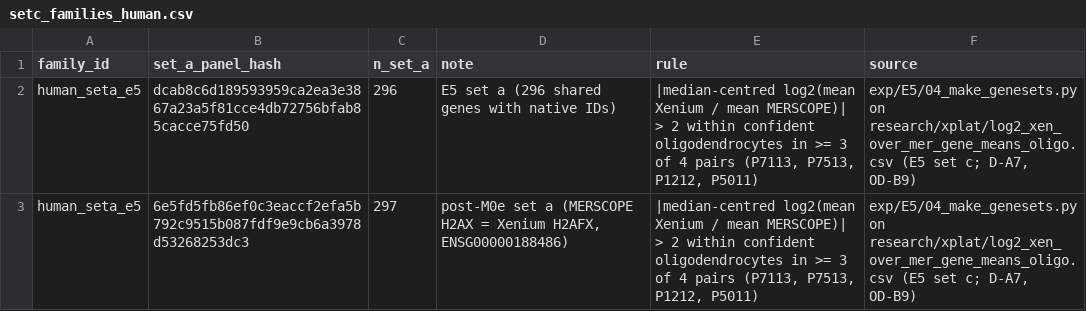
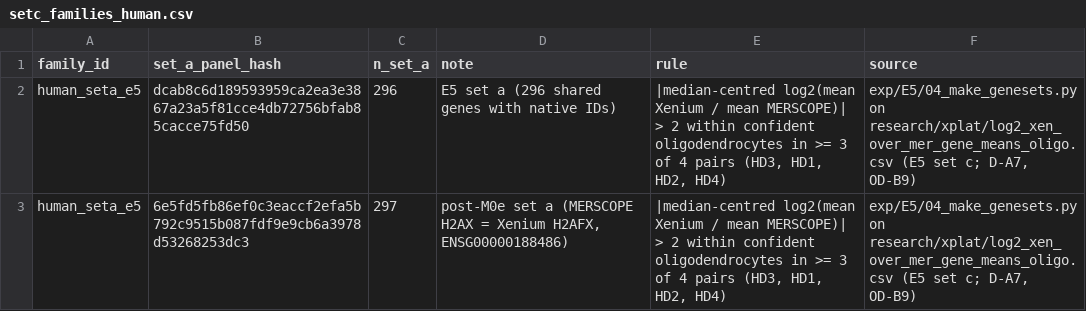
Before and after one commit to bourdenxlab/MerXen, a CSV file: src/merxen/assets/annotation/setc_families_human.csv, drawn as a sheet.

Commit message:
[refactor]: alias human dataset keys in the acceptance code
Name the human pairs by their aliases (HD1-HD4) in the M8 scoring
module, the human acceptance scripts, three packaged assets and their
tests (privacy rule, docs/local-configuration.md).

- Rules R2/R3: per-pair thresholds, expectations and exception scopes are
  keyed by alias. The scripts look them up with privacy.to_alias, take
  --pair/--pairs/--datasets as aliases or data ids, and read and write
  under the data's ids (to_real), so the outputs are unchanged on a host
  with the alias table. report_scoring.score_h12 takes the pair's alias
  beside its data id.
- Rule R5: the M8 exception tolerances in summary.json, the H9
  pseudo-label method names and the segmentation comparison's page
  headings are written through privacy.display.
- The annotation report modules do not import merxen.privacy: the report
  fingerprint pins their imports (REPORT_SOURCES). Two report item texts
  therefore name the pairs by alias.
- The gene-ID fallback options read their defaults through
  merxen.local_config (environment, then .env).
- Tests: the fixtures use the aliases; new tests drive the boundary with
  an alias table of invented ids, and host-only ones check the real
  table. A transitional module __getattr__ keeps the old name of the HD4
  statistic importable for the M13 regression test until its own
  cleanup lands.

```diff
--- a/src/merxen/assets/annotation/setc_families_human.csv
+++ b/src/merxen/assets/annotation/setc_families_human.csv
@@ -1,3 +1,3 @@
 family_id,set_a_panel_hash,n_set_a,note,rule,source
-human_seta_e5,dcab8c6d189593959ca2ea3e3867a23a5f81cce4db72756bfab85cacce75fd50,296,E5 set a (296 shared genes with native IDs),"|median-centred log2(mean Xenium / mean MERSCOPE)| > 2 within confident oligodendrocytes in >= 3 of 4 pairs (P7113, P7513, P1212, P5011)","exp/E5/04_make_genesets.py on research/xplat/log2_xen_over_mer_gene_means_oligo.csv (E5 set c; D-A7, OD-B9)"
-human_seta_e5,6e5fd5fb86ef0c3eaccf2efa5b792c9515b087fdf9e9cb6a3978d53268253dc3,297,"post-M0e set a (MERSCOPE H2AX = Xenium H2AFX, ENSG00000188486)","|median-centred log2(mean Xenium / mean MERSCOPE)| > 2 within confident oligodendrocytes in >= 3 of 4 pairs (P7113, P7513, P1212, P5011)","exp/E5/04_make_genesets.py on research/xplat/log2_xen_over_mer_gene_means_oligo.csv (E5 set c; D-A7, OD-B9)"
+human_seta_e5,dcab8c6d189593959ca2ea3e3867a23a5f81cce4db72756bfab85cacce75fd50,296,E5 set a (296 shared genes with native IDs),"|median-centred log2(mean Xenium / mean MERSCOPE)| > 2 within confident oligodendrocytes in >= 3 of 4 pairs (HD3, HD1, HD2, HD4)","exp/E5/04_make_genesets.py on research/xplat/log2_xen_over_mer_gene_means_oligo.csv (E5 set c; D-A7, OD-B9)"
+human_seta_e5,6e5fd5fb86ef0c3eaccf2efa5b792c9515b087fdf9e9cb6a3978d53268253dc3,297,"post-M0e set a (MERSCOPE H2AX = Xenium H2AFX, ENSG00000188486)","|median-centred log2(mean Xenium / mean MERSCOPE)| > 2 within confident oligodendrocytes in >= 3 of 4 pairs (HD3, HD1, HD2, HD4)","exp/E5/04_make_genesets.py on research/xplat/log2_xen_over_mer_gene_means_oligo.csv (E5 set c; D-A7, OD-B9)"
```
Also changed, not shown: src/merxen/assets/annotation/heldout_markers_human.csv, src/merxen/assets/annotation/resolvability_v6_pins.csv, 37 other files.
